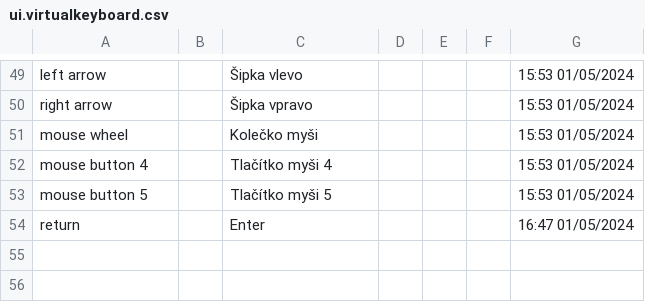
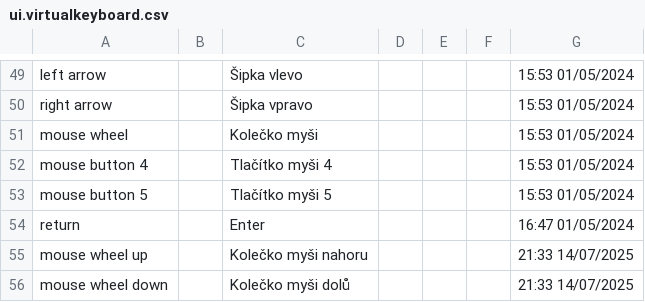
Before and after one commit to Alien4042x/shadows-of-doubt-cestina, a CSV file: StreamingAssets/Strings/Czech/Interface/ui.virtualkeyboard.csv, drawn as a sheet; only a part is shown, gaps mark what is left out; the diff names each change by its address in the sheet, - before the commit and + after, or states it on an @@ line.

Commit message:
Update 41.03

```diff
--- a/StreamingAssets/Strings/Czech/Interface/ui.virtualkeyboard.csv
+++ b/StreamingAssets/Strings/Czech/Interface/ui.virtualkeyboard.csv
+row 55: mouse wheel up |  | Kolečko myši nahoru |  |  |  | 21:33 14/07/2025
+row 56: mouse wheel down |  | Kolečko myši dolů |  |  |  | 21:33 14/07/2025
```
